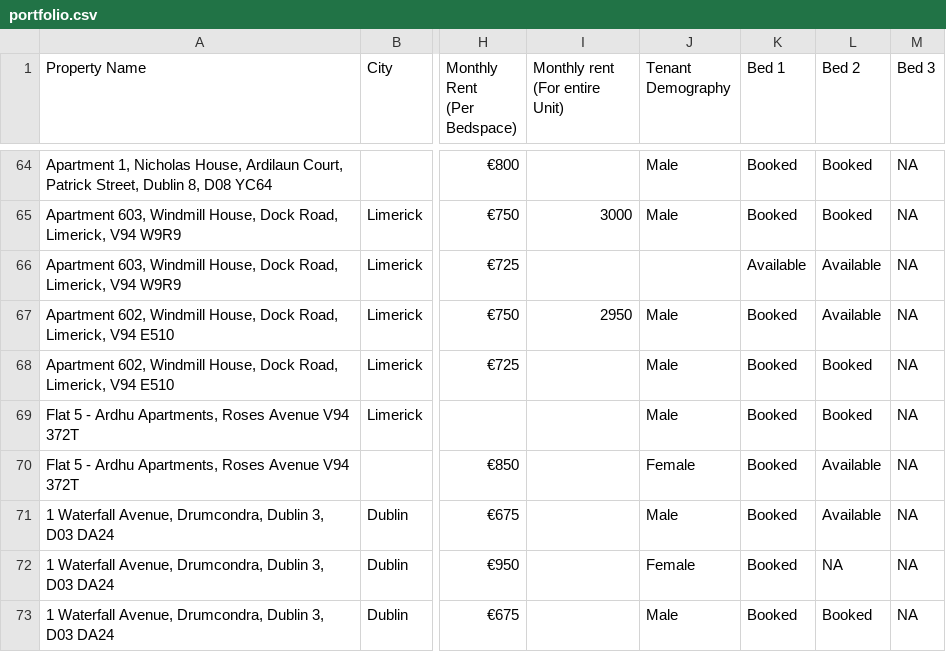
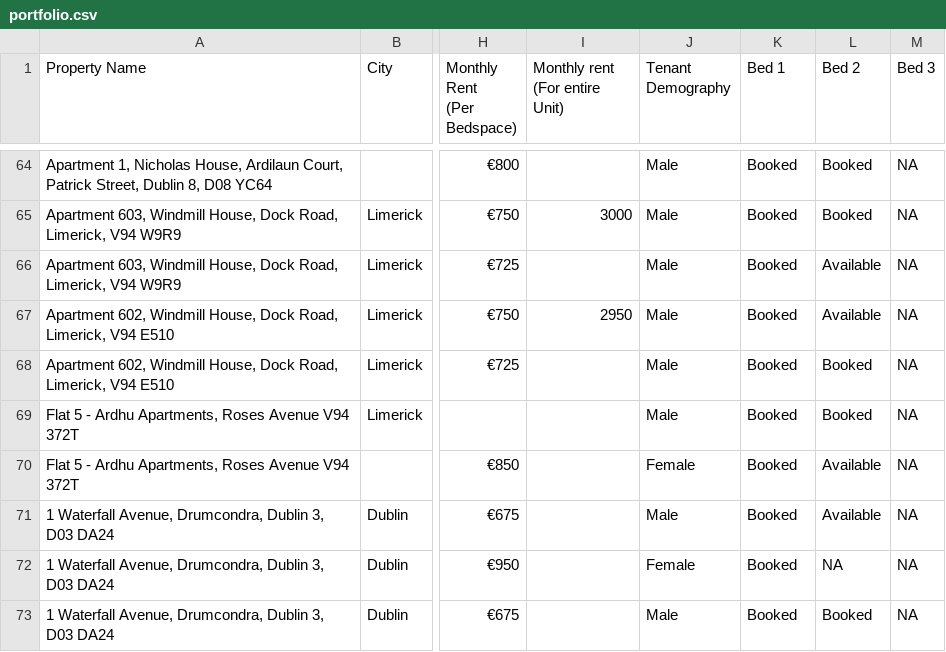
Before and after one commit to shayshankr/acomodo-map, a CSV file: data/portfolio.csv, drawn as a sheet; only a part is shown, gaps mark what is left out; the diff names each change by its address in the sheet, - before the commit and + after, or states it on an @@ line.

```diff
--- a/data/portfolio.csv
+++ b/data/portfolio.csv
-J66 (Tenant Demography): (empty)
+J66 (Tenant Demography): Male
-K66 (Bed 1): Available
+K66 (Bed 1): Booked
```
Also changed, not shown: 1 other file.
